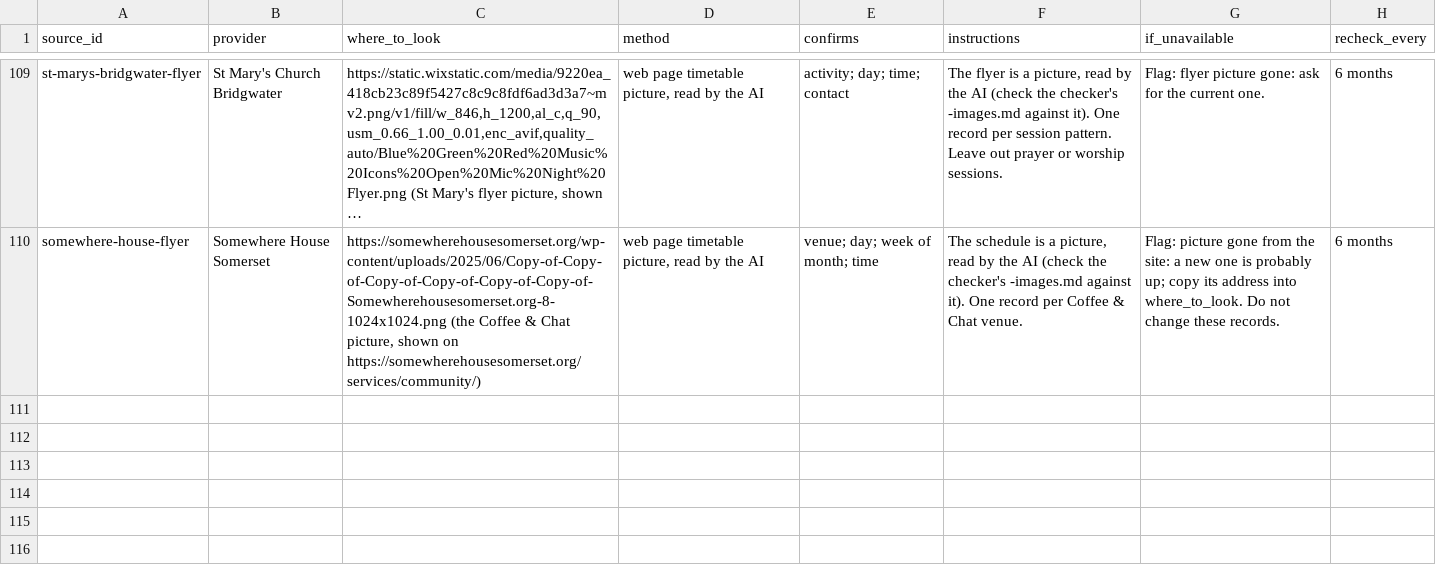
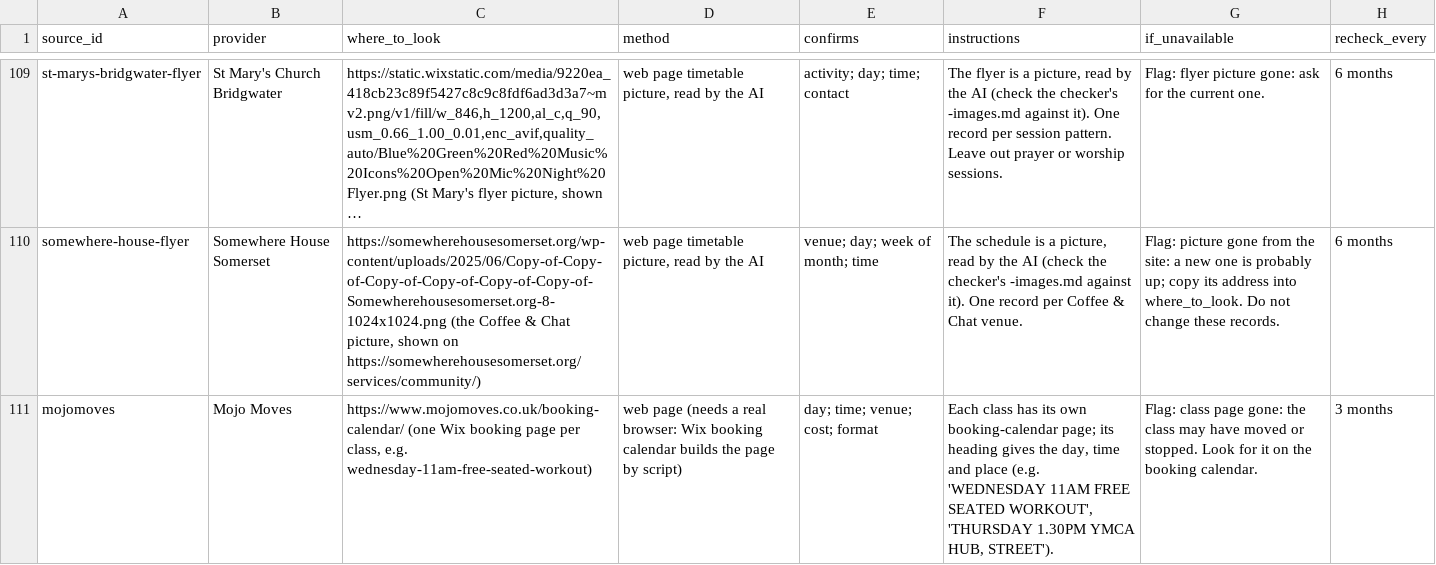
Before and after one commit to chris010970/signposting-somerset, a CSV file: src/sources.csv, drawn as a sheet; only a part is shown, gaps mark what is left out; long unchanged cells end in …; the diff names each change by its address in the sheet, - before the commit and + after, or states it on an @@ line.

Commit message:
Verified sheet: batches 19r-26, monitor run, checker and monitor fixes
Records
- Applied check results for batches 19r, 20, 21, 23, 24, 25 and 26
- Removed 22 records: services that ended (Papyrus HOPELINE247, Farmerados,
  Stepladder, Somerset Nature Connections, The Pod Workshop), dead links
  (Personality Disorder Service, Cheddar Youth Club, Rethink Reconnect,
  Navigate Money Maze, DrugFAM, Burnham Bereavement Café), the Wells Tai Chi
  taster, Shared Earth Frome, and Somerset Counselling Centre (paid service)
- Split catch-all records: Seed of Hope (one per site) and YMCA Mendip
  youth clubs (seven clubs)
- Added R1619-R1633: Seed of Hope Watchet and Chilton Polden, Out4Lunch,
  Shared Reading Taunton, Age UK Telephone Friendship, RBL Admiral Nurses,
  SWAN Advocacy, YMCA youth clubs, Sing2breathe Cheddar and Yeovil
- Reinstated R1113 Cook & Eat and R1118 Sing to Remember
- Corrections from provider pages (times, costs, contacts, eligibility),
  better links, and one quote per checked field in evidence.csv

check_sources.py
- Asks the AI once more when service details come back as text or markup
- Reads JSON answers that have stray text after them
- No false "restricts" flag when the limit is already in eligibility
- Notes say what came back when an answer has no service details

monitor.py / detect.py
- Page counter in the output ([n/N])
- Stand-in quotes ("value appears on the page", contact links) are
  checked by the record's own value; phone numbers by digits
- Cloudflare-hidden email addresses are decoded in the page text
- sources.csv: Mojo Moves booking pages load with the browser

Updated presentation

```diff
--- a/src/sources.csv
+++ b/src/sources.csv
+row 111: mojomoves | Mojo Moves | https://www.mojomoves.co.uk/booking-calendar/ (one Wix booking page per class, e.g. wednesday-11am-free-seated-workout) | web page (needs a real browser: Wix booking calendar builds the page by script) | day; time; venue; cost; format | Each class has its own booking-calendar page; its heading gives the day, time and place (e.g. 'WEDNESDAY 11AM FREE SEATED WORKOUT', 'THURSDAY 1.30PM YMCA HUB, STREET'). | Flag: class page gone: the class may have moved or stopped. Look for it on the booking calendar. | 3 months
```
Also changed, not shown: verified/removed.csv, verified/services.csv, 9 other files.
